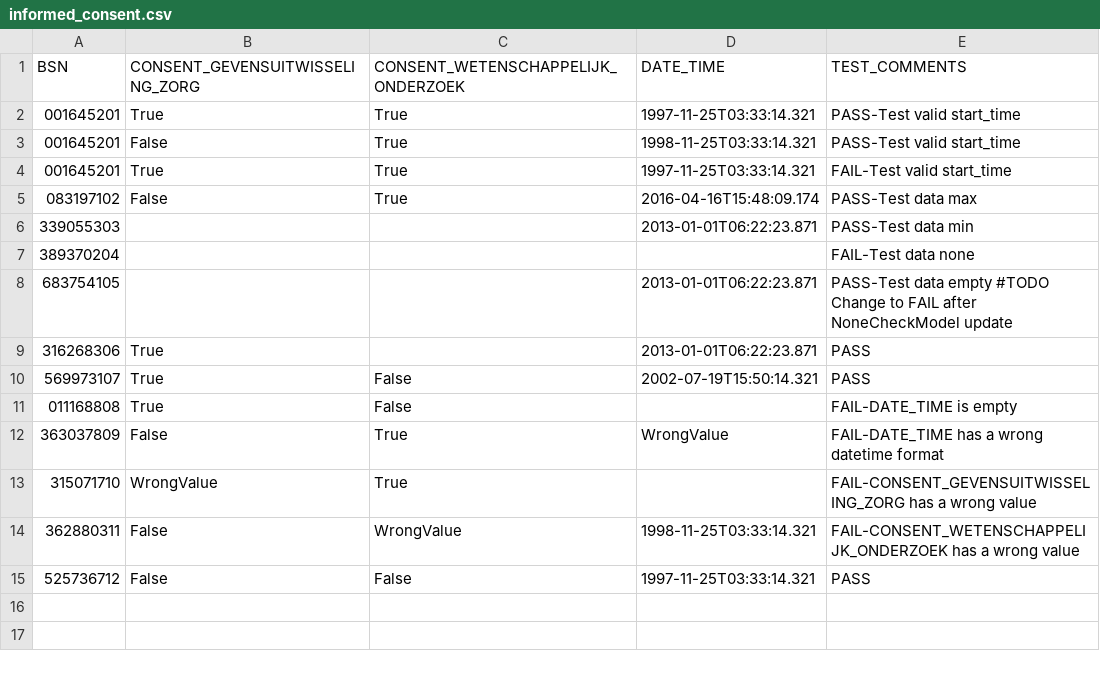
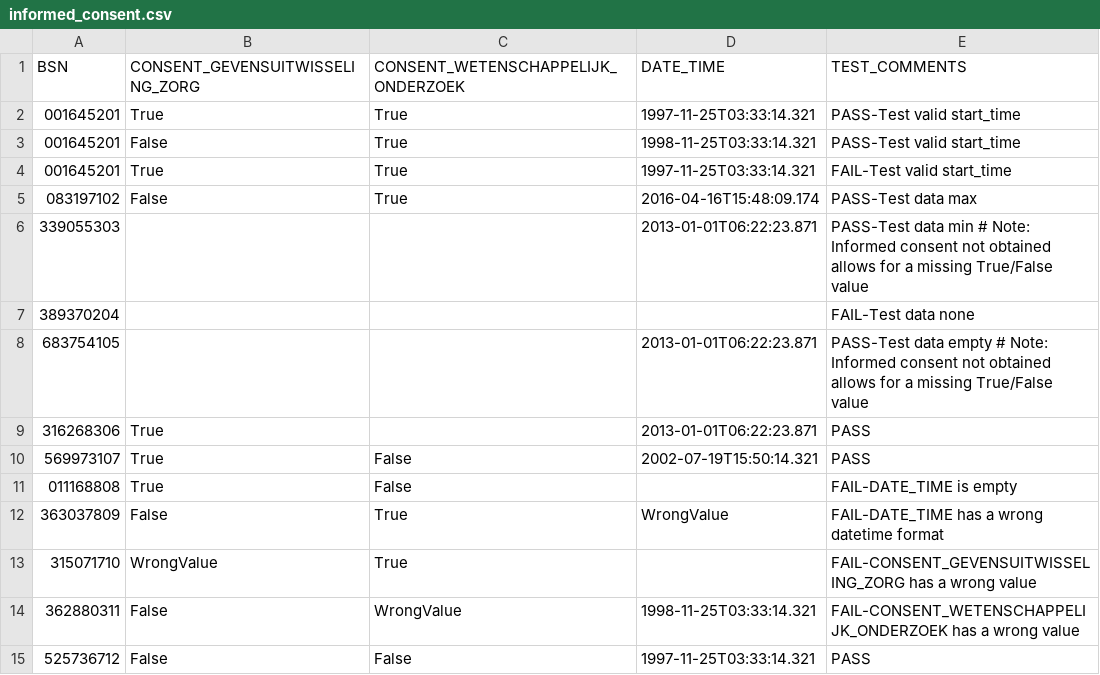
Before and after one commit to MaastrichtUniversity/docker-health, a CSV file: data/test-demo-data/csv/informed_consent.csv, drawn as a sheet.

Commit message:
Update TODO to note [DHHDP-871, DHHDP-1017]

```diff
--- a/data/test-demo-data/csv/informed_consent.csv
+++ b/data/test-demo-data/csv/informed_consent.csv
@@ -5,5 +5,5 @@ BSN,CONSENT_GEVENSUITWISSELING_ZORG,CONSENT_WETENSCHAPPELIJK_ONDERZOEK,DATE_TIME
 083197102,False,True,2016-04-16T15:48:09.174,PASS-Test data max
-339055303,,,2013-01-01T06:22:23.871,PASS-Test data min
+339055303,,,2013-01-01T06:22:23.871,PASS-Test data min # Note: Informed consent not obtained allows for a missing True/False value
 389370204,,,,FAIL-Test data none
-683754105,,,2013-01-01T06:22:23.871,PASS-Test data empty #TODO Change to FAIL after NoneCheckModel update
+683754105,,,2013-01-01T06:22:23.871,PASS-Test data empty # Note: Informed consent not obtained allows for a missing True/False value
 316268306,True,,2013-01-01T06:22:23.871,PASS
```
